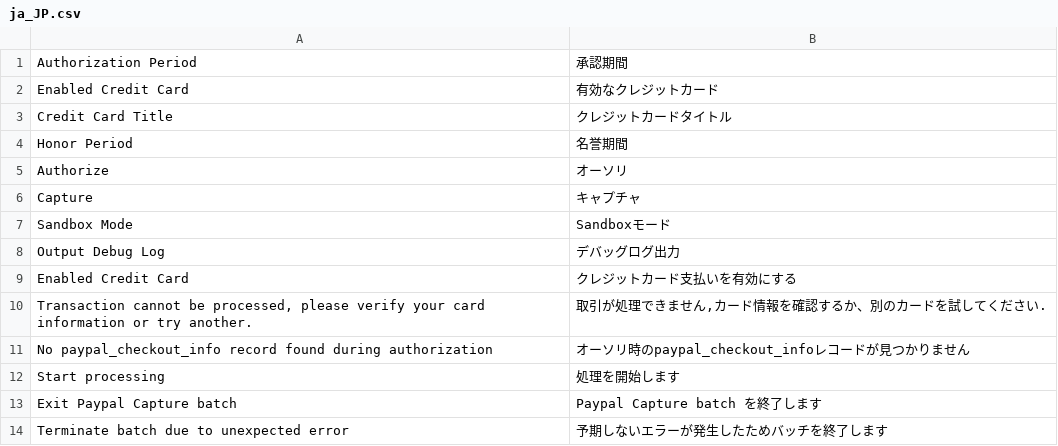
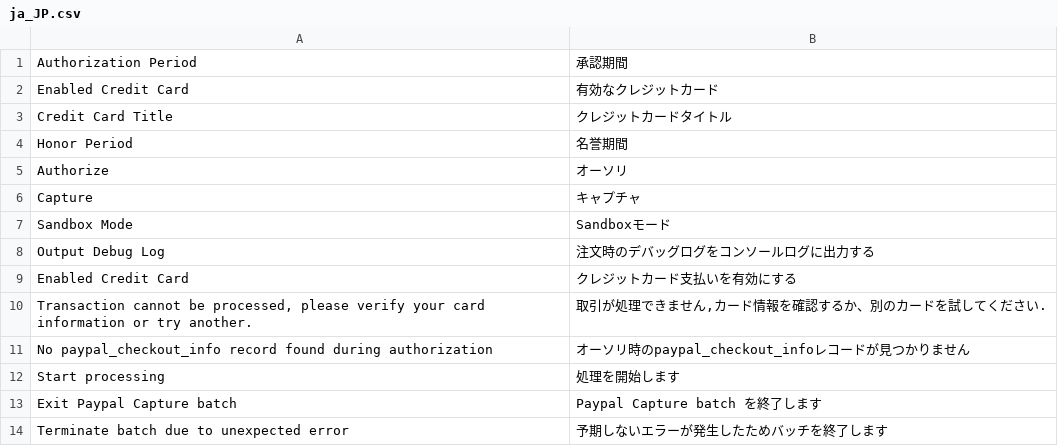
Before and after one commit to mguyenminh99/mirror-project, a CSV file: app/code/Mpx/PaypalCheckout/i18n/ja_JP.csv, drawn as a sheet; only a part is shown.

Commit message:
#512 change configration title for paypal checkout module

```diff
--- a/app/code/Mpx/PaypalCheckout/i18n/ja_JP.csv
+++ b/app/code/Mpx/PaypalCheckout/i18n/ja_JP.csv
@@ -7,3 +7,3 @@
 "Sandbox  Mode","Sandboxモード"
-"Output Debug Log","デバッグログ出力"
+"Output Debug Log","注文時のデバッグログをコンソールログに出力する"
 "Enabled Credit Card","クレジットカード支払いを有効にする"
```
